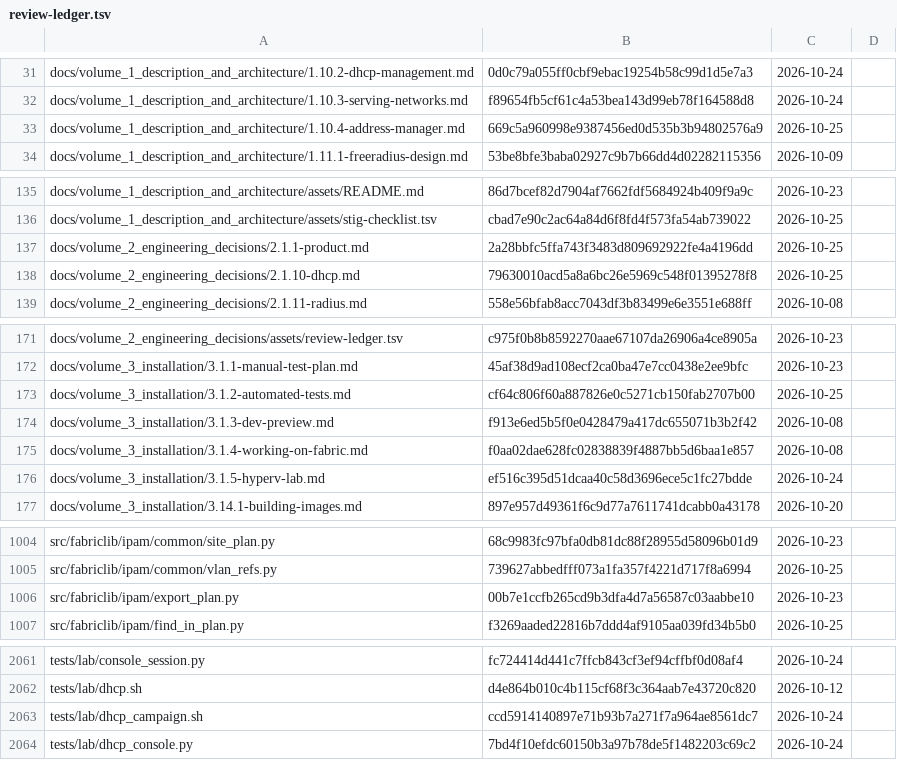
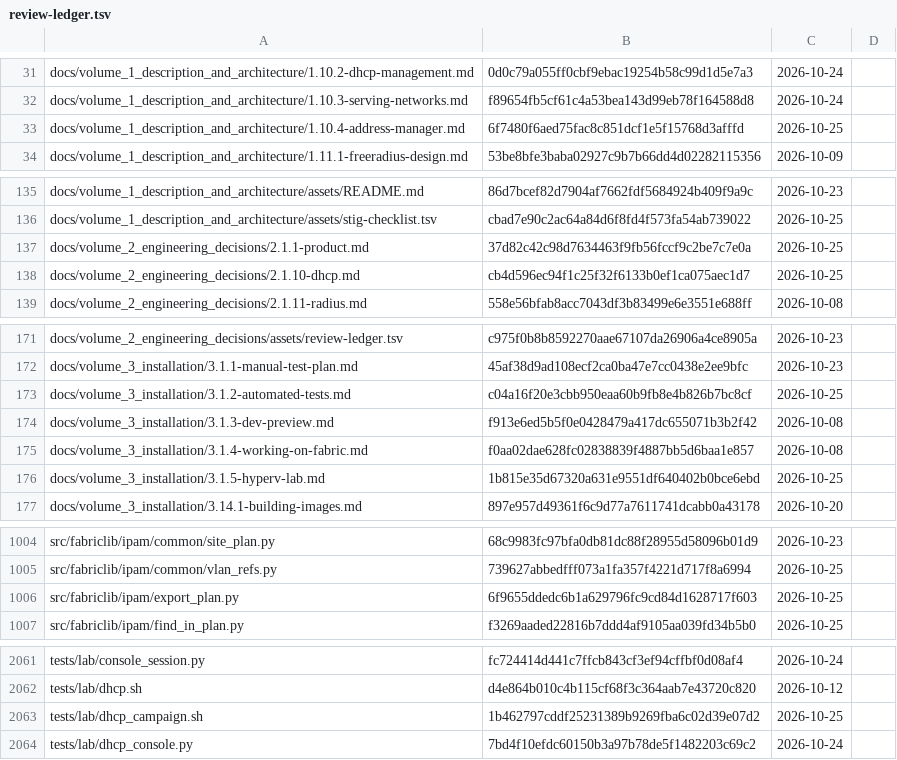
Before and after one commit to archdukejim/fabric-ctl, a TSV file: docs/volume_2_engineering_decisions/assets/review-ledger.tsv, drawn as a sheet; only a part is shown, gaps mark what is left out; the diff covers the shown part only.

```diff
--- a/docs/volume_2_engineering_decisions/assets/review-ledger.tsv
+++ b/docs/volume_2_engineering_decisions/assets/review-ledger.tsv
@@ -32,3 +32,3 @@ docs/volume_1_description_and_architecture/1.10.2-dhcp-management.md	0d0c79a055f
 docs/volume_1_description_and_architecture/1.10.3-serving-networks.md	f89654fb5cf61c4a53bea143d99eb78f164588d8	2026-10-24	
-docs/volume_1_description_and_architecture/1.10.4-address-manager.md	669c5a960998e9387456ed0d535b3b94802576a9	2026-10-25	
+docs/volume_1_description_and_architecture/1.10.4-address-manager.md	6f7480f6aed75fac8c851dcf1e5f15768d3afffd	2026-10-25	
 docs/volume_1_description_and_architecture/1.11.1-freeradius-design.md	53be8bfe3baba02927c9b7b66dd4d02282115356	2026-10-09	
@@ -136,4 +136,4 @@ docs/volume_1_description_and_architecture/assets/README.md	86d7bcef82d7904af766
 docs/volume_1_description_and_architecture/assets/stig-checklist.tsv	cbad7e90c2ac64a84d6f8fd4f573fa54ab739022	2026-10-25	
-docs/volume_2_engineering_decisions/2.1.1-product.md	2a28bbfc5ffa743f3483d809692922fe4a4196dd	2026-10-25	
-docs/volume_2_engineering_decisions/2.1.10-dhcp.md	79630010acd5a8a6bc26e5969c548f01395278f8	2026-10-25	
+docs/volume_2_engineering_decisions/2.1.1-product.md	37d82c42c98d7634463f9fb56fccf9c2be7c7e0a	2026-10-25	
+docs/volume_2_engineering_decisions/2.1.10-dhcp.md	cb4d596ec94f1c25f32f6133b0ef1ca075aec1d7	2026-10-25	
 docs/volume_2_engineering_decisions/2.1.11-radius.md	558e56bfab8acc7043df3b83499e6e3551e688ff	2026-10-08	
@@ -172,6 +172,6 @@ docs/volume_2_engineering_decisions/assets/review-ledger.tsv	c975f0b8b8592270aae
 docs/volume_3_installation/3.1.1-manual-test-plan.md	45af38d9ad108ecf2ca0ba47e7cc0438e2ee9bfc	2026-10-23	
-docs/volume_3_installation/3.1.2-automated-tests.md	cf64c806f60a887826e0c5271cb150fab2707b00	2026-10-25	
+docs/volume_3_installation/3.1.2-automated-tests.md	c04a16f20e3cbb950eaa60b9fb8e4b826b7bc8cf	2026-10-25	
 docs/volume_3_installation/3.1.3-dev-preview.md	f913e6ed5b5f0e0428479a417dc655071b3b2f42	2026-10-08	
 docs/volume_3_installation/3.1.4-working-on-fabric.md	f0aa02dae628fc02838839f4887bb5d6baa1e857	2026-10-08	
-docs/volume_3_installation/3.1.5-hyperv-lab.md	ef516c395d51dcaa40c58d3696ece5c1fc27bdde	2026-10-24	
+docs/volume_3_installation/3.1.5-hyperv-lab.md	1b815e35d67320a631e9551df640402b0bce6ebd	2026-10-25	
 docs/volume_3_installation/3.14.1-building-images.md	897e957d49361f6c9d77a7611741dcabb0a43178	2026-10-20	
@@ -1005,3 +1005,3 @@ src/fabriclib/ipam/common/site_plan.py	68c9983fc97bfa0db81dc88f28955d58096b01d9
 src/fabriclib/ipam/common/vlan_refs.py	739627abbedfff073a1fa357f4221d717f8a6994	2026-10-25	
-src/fabriclib/ipam/export_plan.py	00b7e1ccfb265cd9b3dfa4d7a56587c03aabbe10	2026-10-23	
+src/fabriclib/ipam/export_plan.py	6f9655ddedc6b1a629796fc9cd84d1628717f603	2026-10-25	
 src/fabriclib/ipam/find_in_plan.py	f3269aaded22816b7ddd4af9105aa039fd34b5b0	2026-10-25	
@@ -2062,3 +2062,3 @@ tests/lab/console_session.py	fc724414d441c7ffcb843cf3ef94cffbf0d08af4	2026-10-24
 tests/lab/dhcp.sh	d4e864b010c4b115cf68f3c364aab7e43720c820	2026-10-12	
-tests/lab/dhcp_campaign.sh	ccd5914140897e71b93b7a271f7a964ae8561dc7	2026-10-24	
+tests/lab/dhcp_campaign.sh	1b462797cddf25231389b9269fba6c02d39e07d2	2026-10-25	
 tests/lab/dhcp_console.py	7bd4f10efdc60150b3a97b78de5f1482203c69c2	2026-10-24	
```
Also changed, not shown: 5 edited cells elsewhere in this file, 12 other files.
